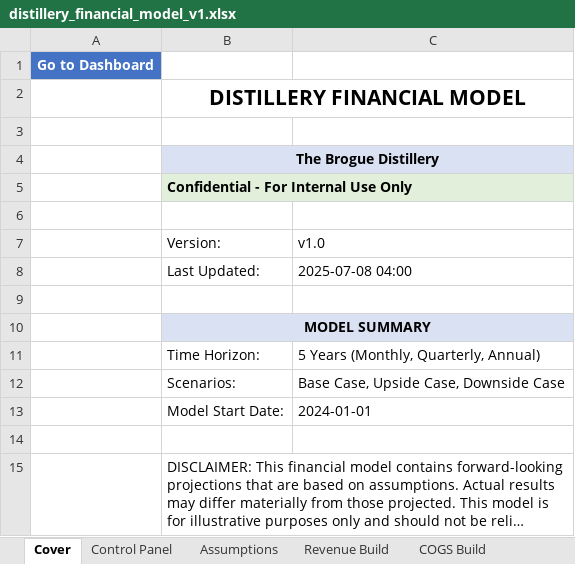
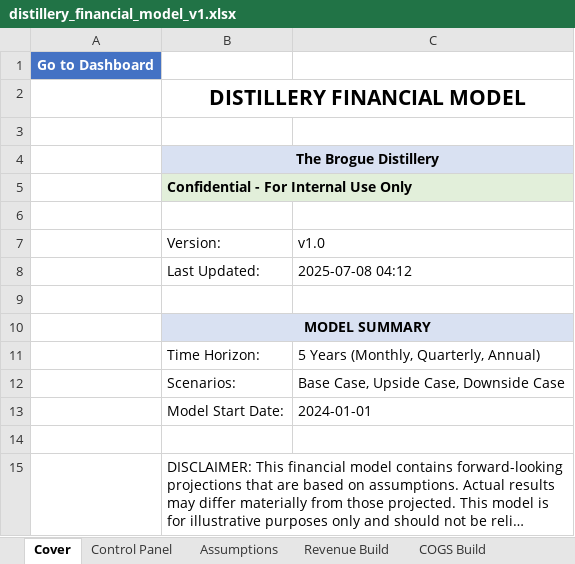
Before and after one commit to timjnsin/vigilant-computing-machine, an Excel workbook: distillery_financial_model_v1.xlsx, sheet Cover, drawn as a sheet; long unchanged cells end in …; values as stored, in another font and other column widths than the file's, no borders; the diff names each change by its address in the sheet, - before the commit and + after, or states it on an @@ line.

```diff
--- a/distillery_financial_model_v1.xlsx (sheet Cover)
+++ b/distillery_financial_model_v1.xlsx (sheet Cover)
-C8: 2025-07-08 04:00
+C8: 2025-07-08 04:12
```
Also changed, not shown: sheet Control Panel, other sheet tabs, 1 other file.
